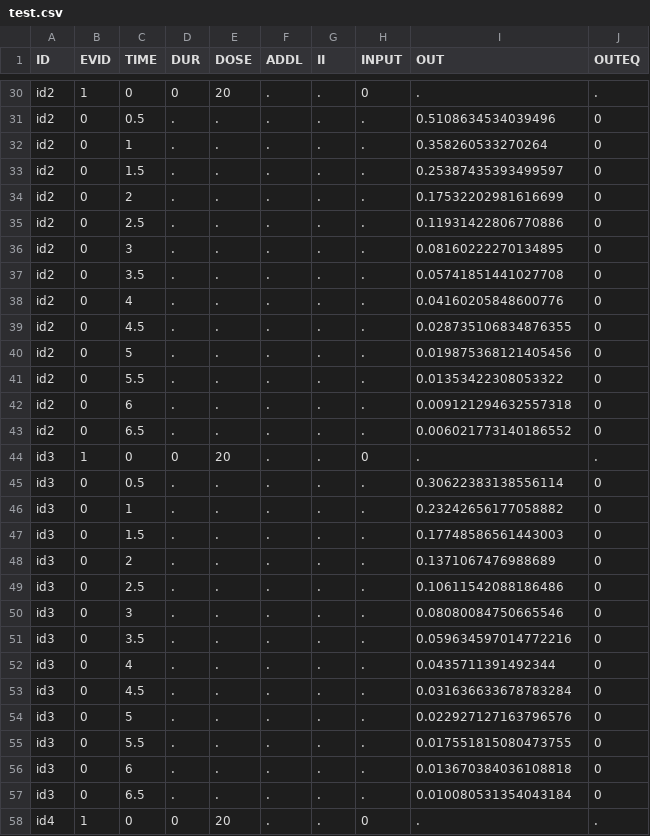
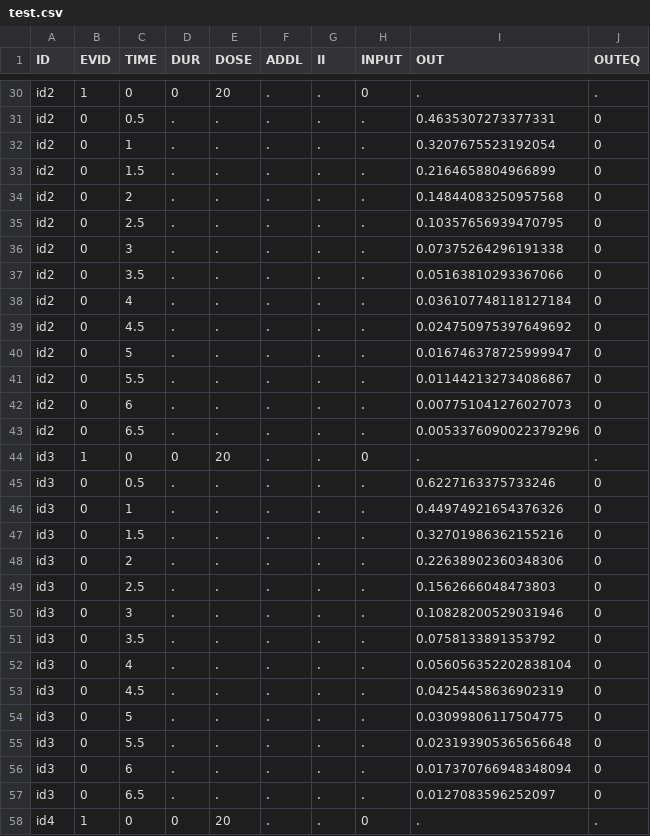
Before and after one commit to LAPKB/pharmsol, a CSV file: test.csv, drawn as a sheet; only a part is shown, gaps mark what is left out; the diff covers the shown part only; the diff names each change by its address in the sheet, - before the commit and + after, or states it on an @@ line.

```diff
--- a/test.csv
+++ b/test.csv
-I31 (OUT): 0.5108634534039496
+I31 (OUT): 0.4635307273377331
-I32 (OUT): 0.358260533270264
+I32 (OUT): 0.3207675523192054
-I33 (OUT): 0.25387435393499597
+I33 (OUT): 0.2164658804966899
-I34 (OUT): 0.17532202981616699
+I34 (OUT): 0.14844083250957568
-I35 (OUT): 0.11931422806770886
+I35 (OUT): 0.10357656939470795
-I36 (OUT): 0.08160222270134895
+I36 (OUT): 0.07375264296191338
-I37 (OUT): 0.05741851441027708
+I37 (OUT): 0.05163810293367066
-I38 (OUT): 0.04160205848600776
+I38 (OUT): 0.036107748118127184
-I39 (OUT): 0.028735106834876355
+I39 (OUT): 0.024750975397649692
-I40 (OUT): 0.019875368121405456
+I40 (OUT): 0.016746378725999947
-I41 (OUT): 0.01353422308053322
+I41 (OUT): 0.011442132734086867
-I42 (OUT): 0.009121294632557318
+I42 (OUT): 0.007751041276027073
-I43 (OUT): 0.006021773140186552
+I43 (OUT): 0.0053376090022379296
-I45 (OUT): 0.30622383138556114
+I45 (OUT): 0.6227163375733246
-I46 (OUT): 0.23242656177058882
+I46 (OUT): 0.44974921654376326
-I47 (OUT): 0.17748586561443003
+I47 (OUT): 0.32701986362155216
-I48 (OUT): 0.1371067476988689
+I48 (OUT): 0.22638902360348306
-I49 (OUT): 0.10611542088186486
+I49 (OUT): 0.1562666048473803
-I50 (OUT): 0.08080084750665546
+I50 (OUT): 0.10828200529031946
-I51 (OUT): 0.059634597014772216
+I51 (OUT): 0.0758133891353792
-I52 (OUT): 0.0435711391492344
+I52 (OUT): 0.056056352202838104
-I53 (OUT): 0.031636633678783284
+I53 (OUT): 0.04254458636902319
-I54 (OUT): 0.022927127163796576
+I54 (OUT): 0.03099806117504775
-I55 (OUT): 0.017551815080473755
+I55 (OUT): 0.023193905365656648
-I56 (OUT): 0.013670384036108818
+I56 (OUT): 0.017370766948348094
-I57 (OUT): 0.010080531354043184
+I57 (OUT): 0.0127083596252097
```
Also changed, not shown: 104 edited cells elsewhere in this file, 3 other files.
